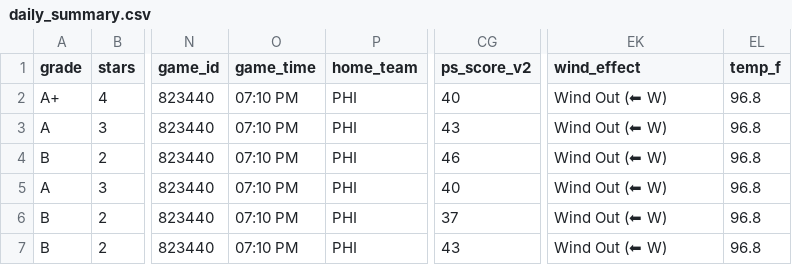
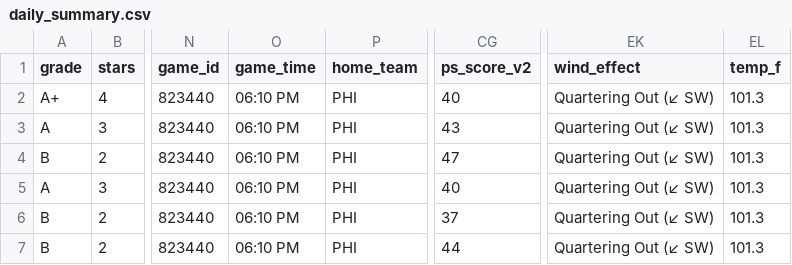
Before and after one commit to prsm-labs/going-yard, a CSV file: public/data/daily_summary.csv, drawn as a sheet; only a part is shown, gaps mark what is left out; the diff names each change by its address in the sheet, - before the commit and + after, or states it on an @@ line.

```diff
--- a/public/data/daily_summary.csv
+++ b/public/data/daily_summary.csv
-O2:O7 (game_time): 07:10 PM
+O2:O7 (game_time): 06:10 PM
-EK2:EK7 (wind_effect): Wind Out (⬅ W)
+EK2:EK7 (wind_effect): Quartering Out (↙ SW)
-EL2:EL7 (temp_f): 96.8
+EL2:EL7 (temp_f): 101.3
-CG4 (ps_score_v2): 46
+CG4 (ps_score_v2): 47
-CG7 (ps_score_v2): 43
+CG7 (ps_score_v2): 44
```
Also changed, not shown: public/data/daily_picks.csv, public/data/mlb_schedule.csv, 8 other files.
